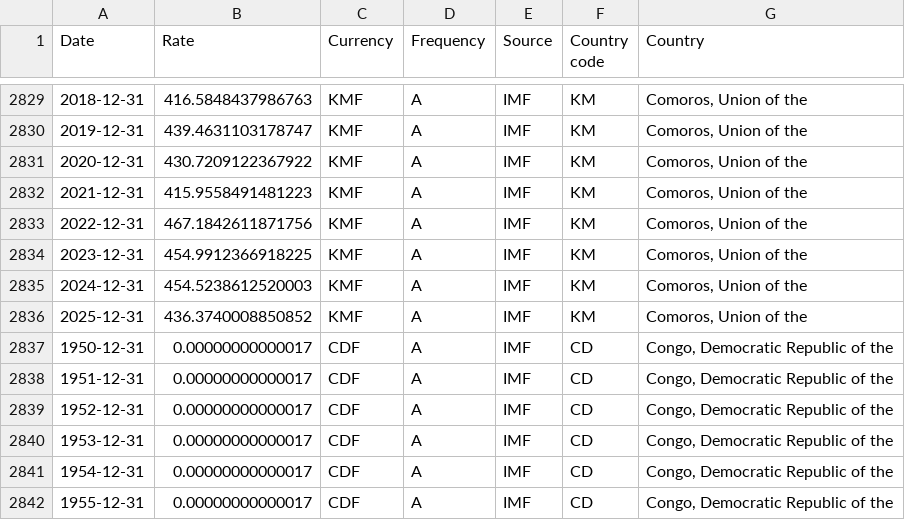
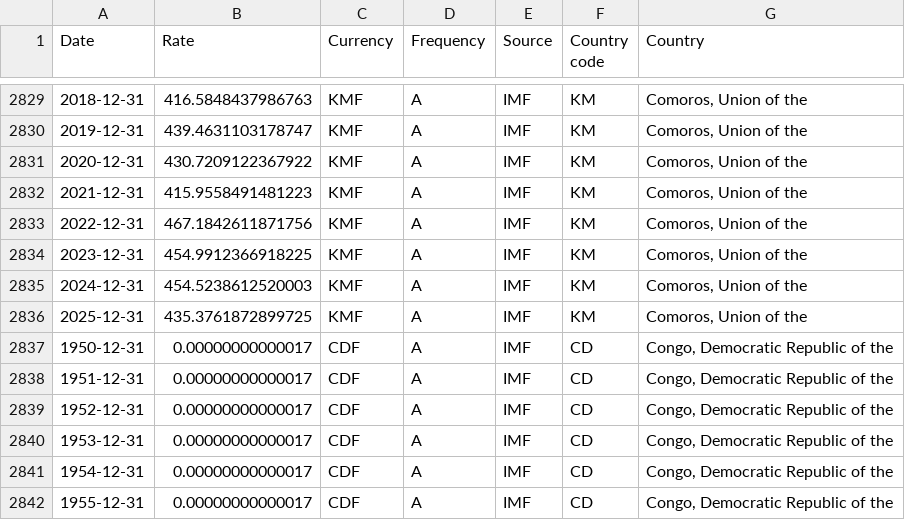
Before and after one commit to codeforIATI/imf-exchangerates, a CSV file: imf_exchangerates_A_ENDA_USD.csv, drawn as a sheet; only a part is shown, gaps mark what is left out.

```diff
--- a/imf_exchangerates_A_ENDA_USD.csv
+++ b/imf_exchangerates_A_ENDA_USD.csv
@@ -2835,3 +2835,3 @@ Date,Rate,Currency,Frequency,Source,Country code,Country
 2024-12-31,454.5238612520003,KMF,A,IMF,KM,"Comoros, Union of the"
-2025-12-31,436.3740008850852,KMF,A,IMF,KM,"Comoros, Union of the"
+2025-12-31,435.3761872899725,KMF,A,IMF,KM,"Comoros, Union of the"
 1950-12-31,0.00000000000017,CDF,A,IMF,CD,"Congo, Democratic Republic of the"
```
Also changed, not shown: 2 other files.
